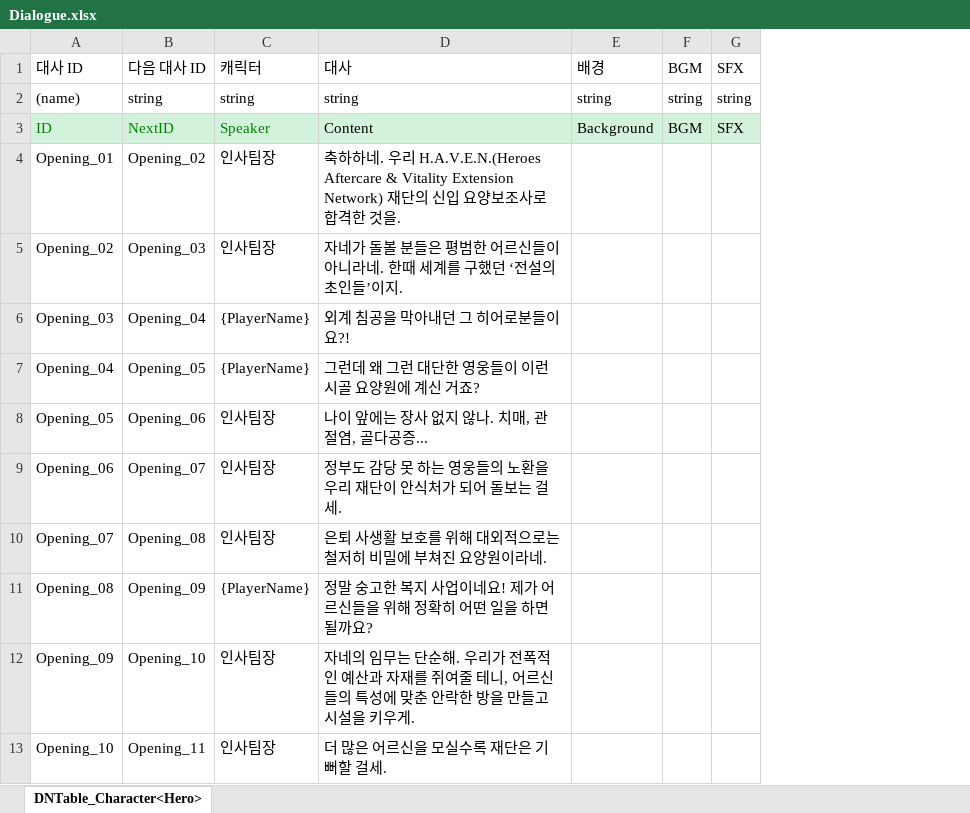
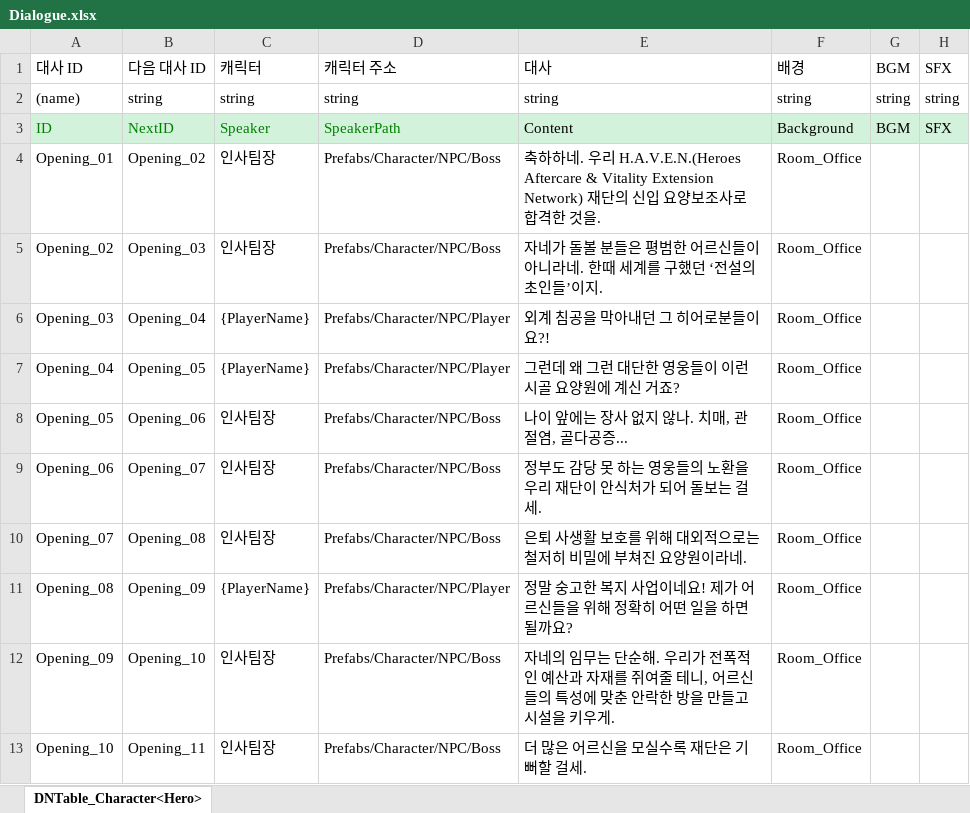
Before and after one commit to OZ-ACE/ACE, an Excel workbook: JsonConverter/ExcelFiles/Dialogue.xlsx, sheet DNTable_Character<Hero>, drawn as a sheet; only a part is shown; values as stored, in another font and other column widths than the file's, no borders; removed rows and columns are numbered as before the commit, all else as after; the diff names each change by its address in the sheet, - before the commit and + after, or states it on an @@ line.

```diff
--- a/JsonConverter/ExcelFiles/Dialogue.xlsx (sheet DNTable_Character<Hero>)
+++ b/JsonConverter/ExcelFiles/Dialogue.xlsx (sheet DNTable_Character<Hero>)
+column D, rows 1-13: 캐릭터 주소 | string | SpeakerPath | Prefabs/Character/NPC/Boss | Prefabs/Character/NPC/Boss | Prefabs/Character/NPC/Player | Prefabs/Character/NPC/Player | Prefabs/Character/NPC/Boss | Prefabs/Character/NPC/Boss | Prefabs/Character/NPC/Boss | Prefabs/Character/NPC/Player | Prefabs/Character/NPC/Boss | Prefabs/Character/NPC/Boss
-column E, rows 1-3: 배경 | string | Background
+column F, rows 1-13: 배경 | string | Background | Room_Office | Room_Office | Room_Office | Room_Office | Room_Office | Room_Office | Room_Office | Room_Office | Room_Office | Room_Office
```
Also changed, not shown: 14 other files.
